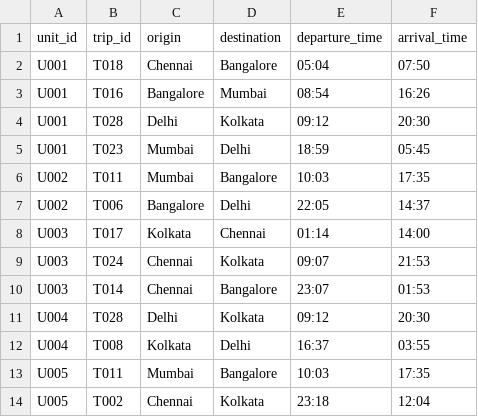
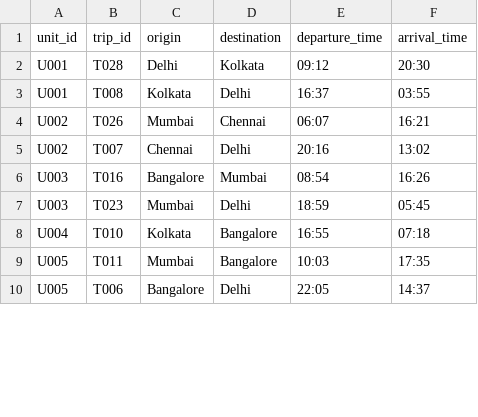
Before and after one commit to Thunder7is/Quantum, a CSV file: outputs/greedy/final_schedule.csv, drawn as a sheet; only a part is shown; the diff covers the shown part only.

```diff
--- a/outputs/greedy/final_schedule.csv
+++ b/outputs/greedy/final_schedule.csv
@@ -1,14 +1,10 @@
 unit_id,trip_id,origin,destination,departure_time,arrival_time
-U001,T018,Chennai,Bangalore,05:04,07:50
-U001,T016,Bangalore,Mumbai,08:54,16:26
 U001,T028,Delhi,Kolkata,09:12,20:30
-U001,T023,Mumbai,Delhi,18:59,05:45
-U002,T011,Mumbai,Bangalore,10:03,17:35
-U002,T006,Bangalore,Delhi,22:05,14:37
-U003,T017,Kolkata,Chennai,01:14,14:00
-U003,T024,Chennai,Kolkata,09:07,21:53
-U003,T014,Chennai,Bangalore,23:07,01:53
-U004,T028,Delhi,Kolkata,09:12,20:30
-U004,T008,Kolkata,Delhi,16:37,03:55
+U001,T008,Kolkata,Delhi,16:37,03:55
+U002,T026,Mumbai,Chennai,06:07,16:21
+U002,T007,Chennai,Delhi,20:16,13:02
+U003,T016,Bangalore,Mumbai,08:54,16:26
+U003,T023,Mumbai,Delhi,18:59,05:45
+U004,T010,Kolkata,Bangalore,16:55,07:18
 U005,T011,Mumbai,Bangalore,10:03,17:35
-U005,T002,Chennai,Kolkata,23:18,12:04
+U005,T006,Bangalore,Delhi,22:05,14:37
```
Also changed, not shown: 8 added rows, 7 removed rows and 32 edited cells elsewhere in this file, outputs/ga/final_schedule.csv, outputs/ga/ga_cost_history.csv, 15 other files.
